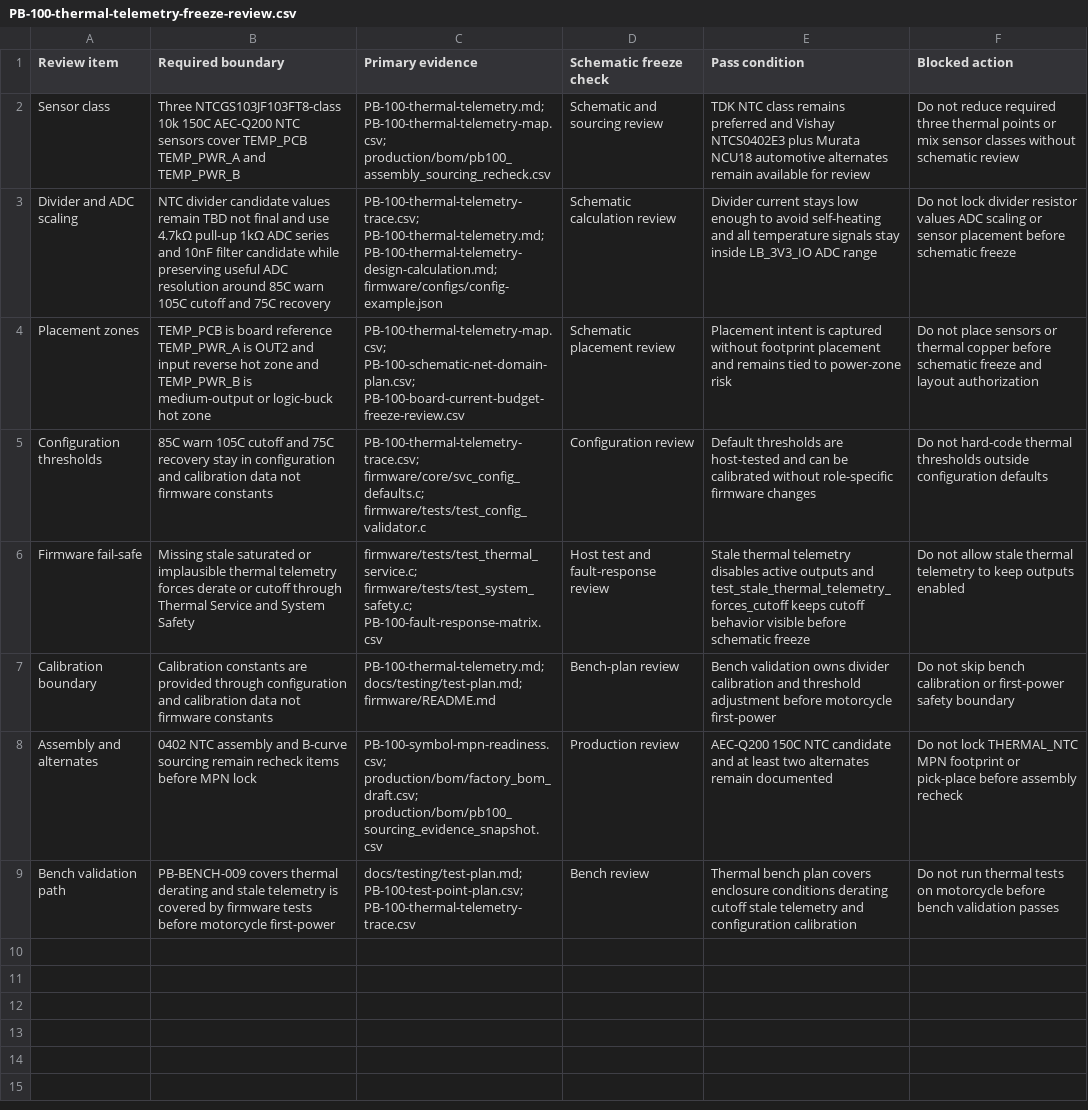
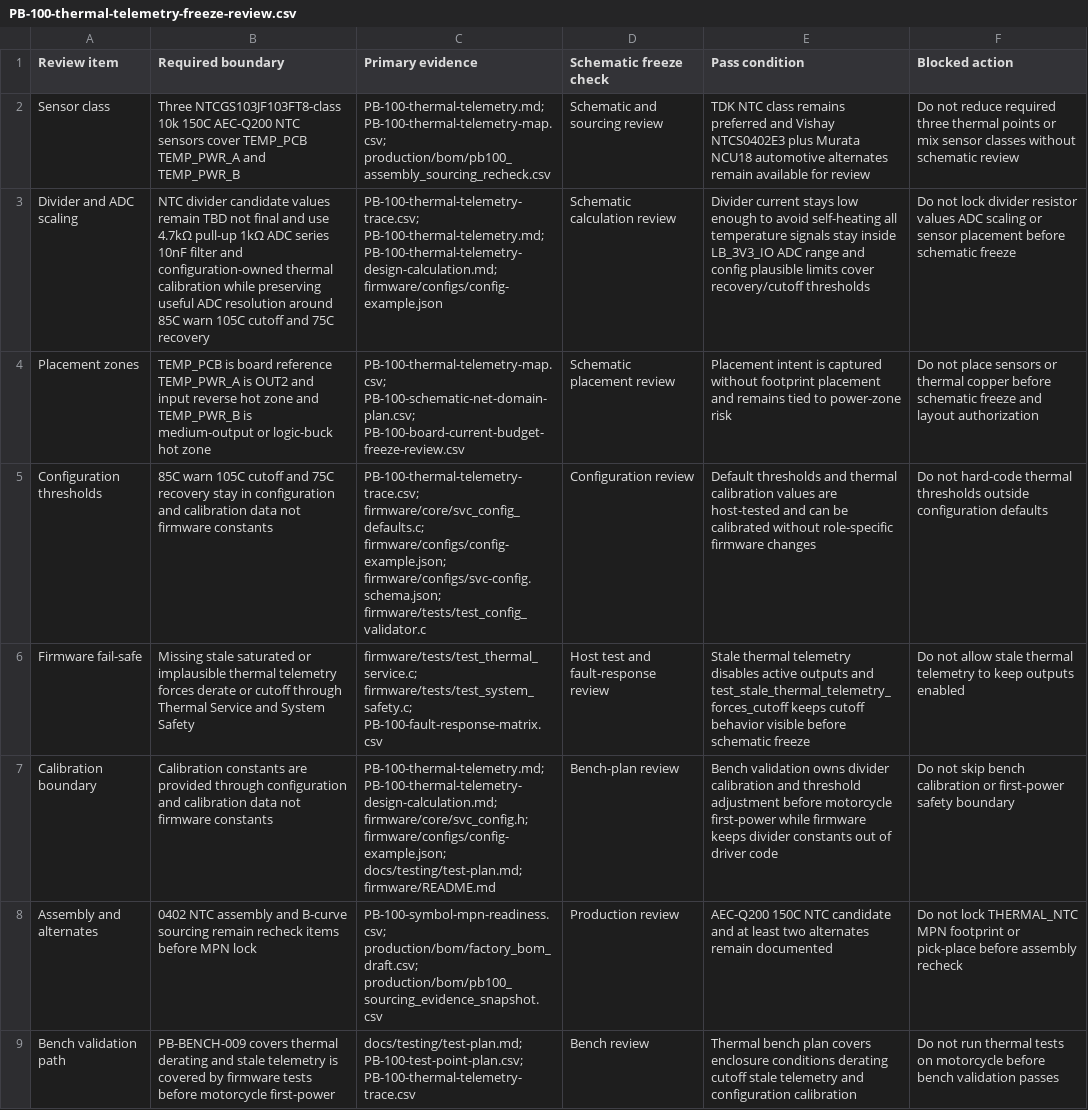
Before and after one commit to avlyubimov/svc-platform, a CSV file: hardware/power-board/PB-100/PB-100-thermal-telemetry-freeze-review.csv, drawn as a sheet; the diff names each change by its address in the sheet, - before the commit and + after, or states it on an @@ line.

Commit message:
Add PB-100 thermal calibration config

```diff
--- a/hardware/power-board/PB-100/PB-100-thermal-telemetry-freeze-review.csv
+++ b/hardware/power-board/PB-100/PB-100-thermal-telemetry-freeze-review.csv
-B3 (Required boundary): …ADC series and 10nF filter candidate while preserving…
+B3 (Required boundary): …ADC series 10nF filter and configuration-owned thermal calibration while preserving…
-E3 (Pass condition): …avoid self-heating and all temperature signals stay inside LB_3V3_IO ADC range
+E3 (Pass condition): …avoid self-heating all temperature signals stay inside LB_3V3_IO ADC range and config plausible limits cover recovery/cutoff thresholds
-C5 (Primary evidence): PB-100-thermal-telemetry-trace.csv; firmware/core/svc_config_defaults.c; firmware/tests/test_config_validator.c
+C5 (Primary evidence): PB-100-thermal-telemetry-trace.csv; firmware/core/svc_config_defaults.c; firmware/configs/config-example.json; firmware/configs/svc-config.schema.json; firmware/tests/test_config_validator.c
-E5 (Pass condition): Default thresholds are host-tested…
+E5 (Pass condition): Default thresholds and thermal calibration values are host-tested…
-C7 (Primary evidence): PB-100-thermal-telemetry.md; docs/testing/test-plan.md; firmware/README.md
+C7 (Primary evidence): PB-100-thermal-telemetry.md; PB-100-thermal-telemetry-design-calculation.md; firmware/core/svc_config.h; firmware/configs/config-example.json; docs/testing/test-plan.md; firmware/README.md
-E7 (Pass condition): …motorcycle first-power
+E7 (Pass condition): …motorcycle first-power while firmware keeps divider constants out of driver code
```
Also changed, not shown: hardware/power-board/PB-100/PB-100-board-release-blocker-register.csv, hardware/power-board/PB-100/PB-100-schematic-freeze-gap-register.csv, 16 other files.
